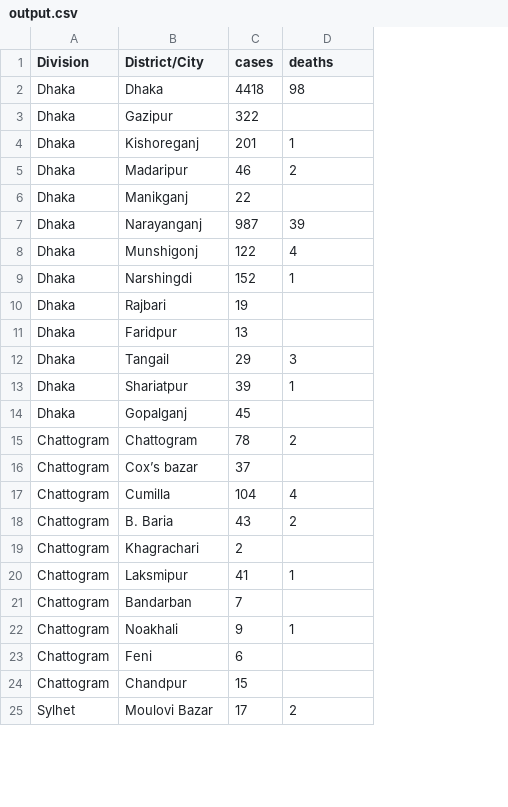
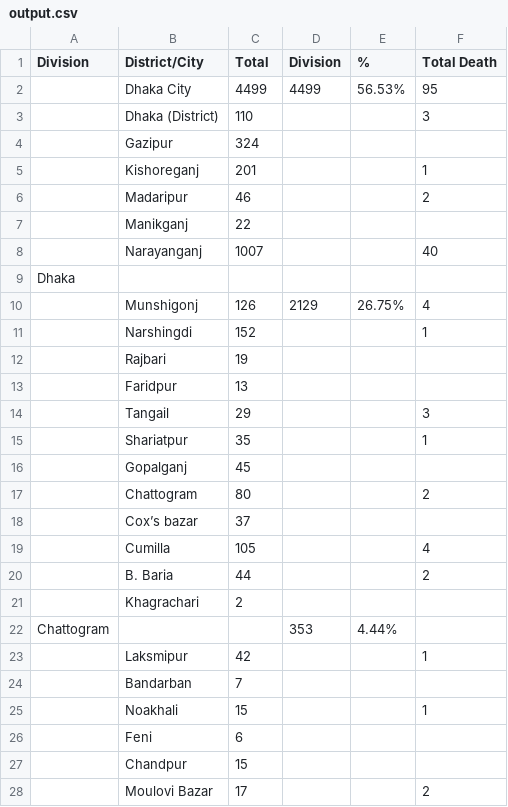
Before and after one commit to rizveeredwan/Corona-History, a CSV file: bangladesh-data/output.csv, drawn as a sheet; only a part is shown; removed rows and columns are numbered as before the commit, all else as after; the diff covers the shown part only; the diff names each change by its address in the sheet, - before the commit and + after, or states it on an @@ line.

```diff
--- a/bangladesh-data/output.csv
+++ b/bangladesh-data/output.csv
+column D (Division), row 10: 2129
+column E (%), row 10: 26.75%
-C1: cases
+C1: Total
-F1: deaths
+F1: Total Death
-row 2: Dhaka | Dhaka | 4418 | 98
+row 2:  | Dhaka City | 4499 | 4499 | 56.53% | 95
+row 3:  | Dhaka (District) | 110 |  |  | 3
-A4:A8 (Division): Dhaka
+A4:A8 (Division): (empty)
-C4 (Total): 322
+C4 (Total): 324
-C8 (Total): 987
+C8 (Total): 1007
-F8 (Total Death): 39
+F8 (Total Death): 40
+row 9: Dhaka
-A10:A16 (Division): Dhaka
+A10:A16 (Division): (empty)
-C10 (Total): 122
+C10 (Total): 126
-C15 (Total): 39
+C15 (Total): 35
-A17:A21 (Division): Chattogram
+A17:A21 (Division): (empty)
-C17 (Total): 78
+C17 (Total): 80
-C19 (Total): 104
+C19 (Total): 105
-C20 (Total): 43
+C20 (Total): 44
+row 22: Chattogram |  |  | 353 | 4.44%
-A23:A27 (Division): Chattogram
+A23:A27 (Division): (empty)
-C23 (Total): 41
+C23 (Total): 42
-C25 (Total): 9
+C25 (Total): 15
-A28 (Division): Sylhet
+A28 (Division): (empty)
```
Also changed, not shown: 6 added rows and 52 edited cells elsewhere in this file, bangladesh-data/bd_cases.csv, bangladesh-data/bd_deaths.csv, 4 other files.
